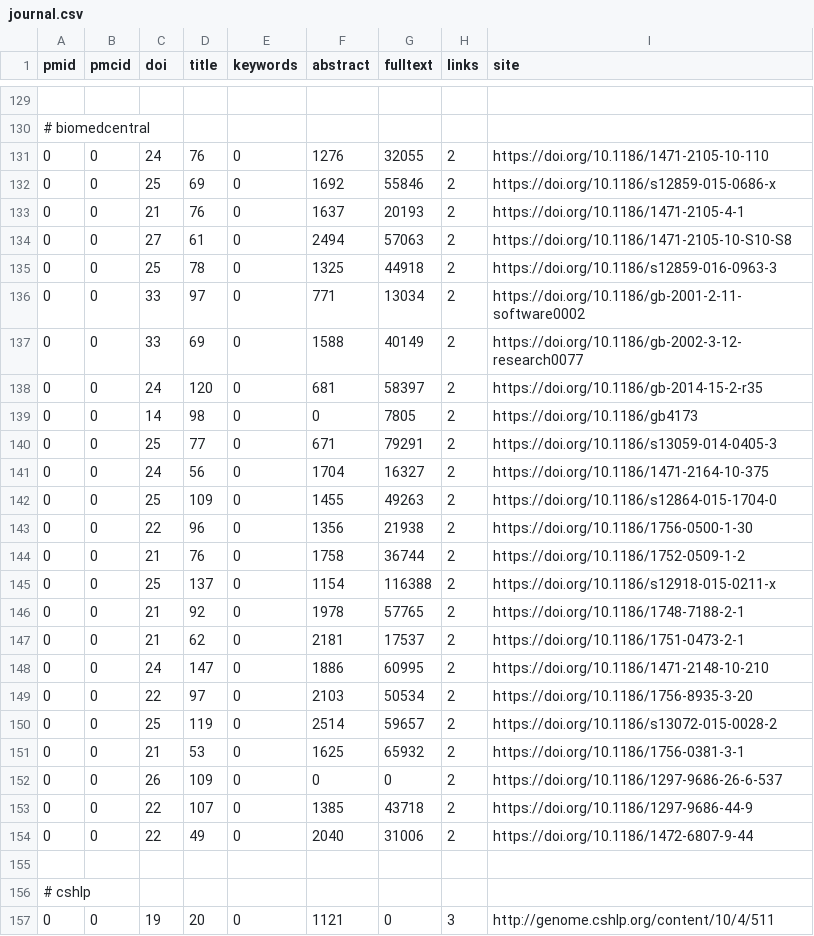
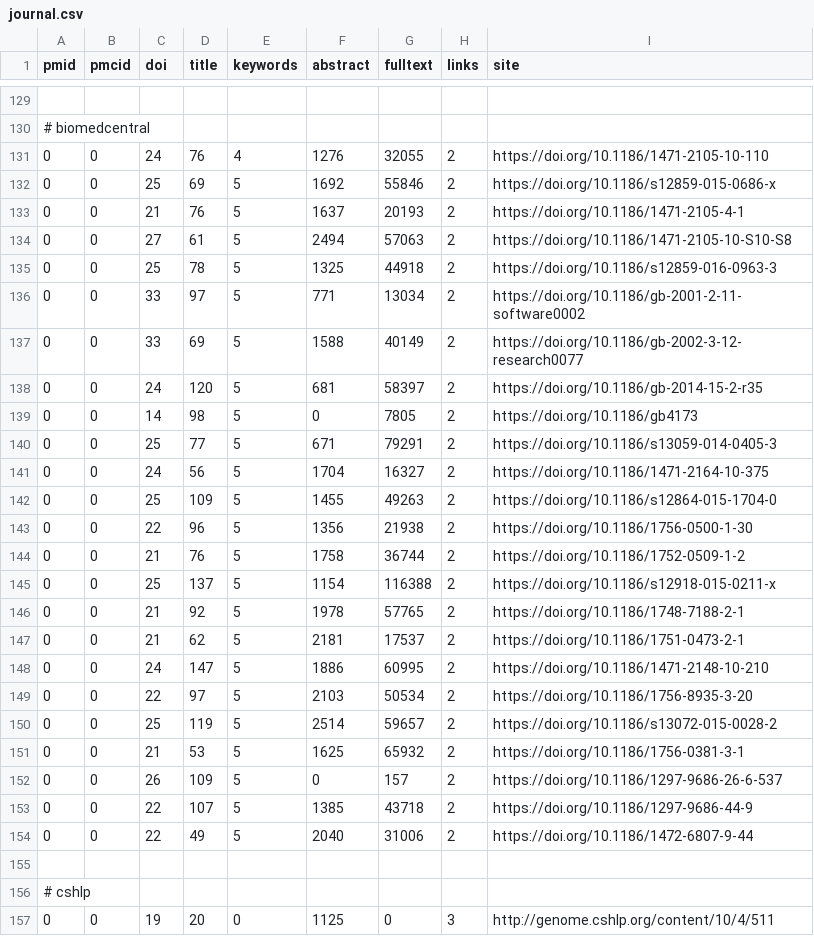
Before and after one commit to edamontology/pubfetcher, a CSV file: src/main/resources/scrape/journal.csv, drawn as a sheet; only a part is shown, gaps mark what is left out; the diff covers the shown part only.

```diff
--- a/src/main/resources/scrape/journal.csv
+++ b/src/main/resources/scrape/journal.csv
@@ -130,28 +130,28 @@ pmid,pmcid,doi,title,keywords,abstract,fulltext,links,site
 # biomedcentral
-0,0,24,76,0,1276,32055,2,https://doi.org/10.1186/1471-2105-10-110
-0,0,25,69,0,1692,55846,2,https://doi.org/10.1186/s12859-015-0686-x
-0,0,21,76,0,1637,20193,2,https://doi.org/10.1186/1471-2105-4-1
-0,0,27,61,0,2494,57063,2,https://doi.org/10.1186/1471-2105-10-S10-S8
-0,0,25,78,0,1325,44918,2,https://doi.org/10.1186/s12859-016-0963-3
-0,0,33,97,0,771,13034,2,https://doi.org/10.1186/gb-2001-2-11-software0002
-0,0,33,69,0,1588,40149,2,https://doi.org/10.1186/gb-2002-3-12-research0077
-0,0,24,120,0,681,58397,2,https://doi.org/10.1186/gb-2014-15-2-r35
-0,0,14,98,0,0,7805,2,https://doi.org/10.1186/gb4173
-0,0,25,77,0,671,79291,2,https://doi.org/10.1186/s13059-014-0405-3
-0,0,24,56,0,1704,16327,2,https://doi.org/10.1186/1471-2164-10-375
-0,0,25,109,0,1455,49263,2,https://doi.org/10.1186/s12864-015-1704-0
-0,0,22,96,0,1356,21938,2,https://doi.org/10.1186/1756-0500-1-30
-0,0,21,76,0,1758,36744,2,https://doi.org/10.1186/1752-0509-1-2
-0,0,25,137,0,1154,116388,2,https://doi.org/10.1186/s12918-015-0211-x
-0,0,21,92,0,1978,57765,2,https://doi.org/10.1186/1748-7188-2-1
-0,0,21,62,0,2181,17537,2,https://doi.org/10.1186/1751-0473-2-1
-0,0,24,147,0,1886,60995,2,https://doi.org/10.1186/1471-2148-10-210
-0,0,22,97,0,2103,50534,2,https://doi.org/10.1186/1756-8935-3-20
-0,0,25,119,0,2514,59657,2,https://doi.org/10.1186/s13072-015-0028-2
-0,0,21,53,0,1625,65932,2,https://doi.org/10.1186/1756-0381-3-1
-0,0,26,109,0,0,0,2,https://doi.org/10.1186/1297-9686-26-6-537
-0,0,22,107,0,1385,43718,2,https://doi.org/10.1186/1297-9686-44-9
-0,0,22,49,0,2040,31006,2,https://doi.org/10.1186/1472-6807-9-44
+0,0,24,76,4,1276,32055,2,https://doi.org/10.1186/1471-2105-10-110
+0,0,25,69,5,1692,55846,2,https://doi.org/10.1186/s12859-015-0686-x
+0,0,21,76,5,1637,20193,2,https://doi.org/10.1186/1471-2105-4-1
+0,0,27,61,5,2494,57063,2,https://doi.org/10.1186/1471-2105-10-S10-S8
+0,0,25,78,5,1325,44918,2,https://doi.org/10.1186/s12859-016-0963-3
+0,0,33,97,5,771,13034,2,https://doi.org/10.1186/gb-2001-2-11-software0002
+0,0,33,69,5,1588,40149,2,https://doi.org/10.1186/gb-2002-3-12-research0077
+0,0,24,120,5,681,58397,2,https://doi.org/10.1186/gb-2014-15-2-r35
+0,0,14,98,5,0,7805,2,https://doi.org/10.1186/gb4173
+0,0,25,77,5,671,79291,2,https://doi.org/10.1186/s13059-014-0405-3
+0,0,24,56,5,1704,16327,2,https://doi.org/10.1186/1471-2164-10-375
+0,0,25,109,5,1455,49263,2,https://doi.org/10.1186/s12864-015-1704-0
+0,0,22,96,5,1356,21938,2,https://doi.org/10.1186/1756-0500-1-30
+0,0,21,76,5,1758,36744,2,https://doi.org/10.1186/1752-0509-1-2
+0,0,25,137,5,1154,116388,2,https://doi.org/10.1186/s12918-015-0211-x
+0,0,21,92,5,1978,57765,2,https://doi.org/10.1186/1748-7188-2-1
+0,0,21,62,5,2181,17537,2,https://doi.org/10.1186/1751-0473-2-1
+0,0,24,147,5,1886,60995,2,https://doi.org/10.1186/1471-2148-10-210
+0,0,22,97,5,2103,50534,2,https://doi.org/10.1186/1756-8935-3-20
+0,0,25,119,5,2514,59657,2,https://doi.org/10.1186/s13072-015-0028-2
+0,0,21,53,5,1625,65932,2,https://doi.org/10.1186/1756-0381-3-1
+0,0,26,109,5,0,157,2,https://doi.org/10.1186/1297-9686-26-6-537
+0,0,22,107,5,1385,43718,2,https://doi.org/10.1186/1297-9686-44-9
+0,0,22,49,5,2040,31006,2,https://doi.org/10.1186/1472-6807-9-44
 
 # cshlp
-0,0,19,20,0,1121,0,3,http://genome.cshlp.org/content/10/4/511
+0,0,19,20,0,1125,0,3,http://genome.cshlp.org/content/10/4/511
```
Also changed, not shown: 16 removed rows and 71 edited cells elsewhere in this file, 1 other file.
